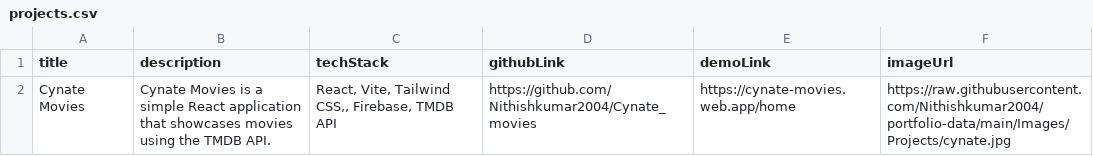
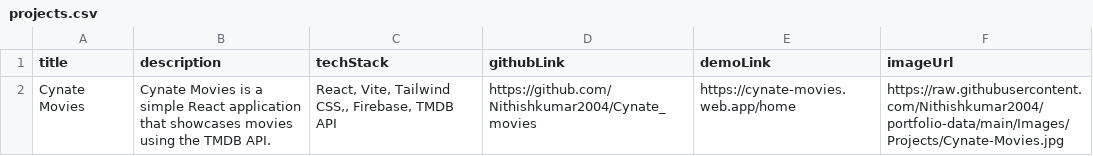
Before and after one commit to Nithishkumar2004/portfolio-data, a CSV file: projects.csv, drawn as a sheet.

Commit message:
Corrected URL

```diff
--- a/projects.csv
+++ b/projects.csv
@@ -1,2 +1,2 @@
 title,description,techStack,githubLink,demoLink,imageUrl
-Cynate Movies,Cynate Movies is a simple React application that showcases movies using the TMDB API.,"React, Vite, Tailwind CSS,, Firebase, TMDB API",https://github.com/Nithishkumar2004/Cynate_movies,https://cynate-movies.web.app/home,https://raw.githubusercontent.com/Nithishkumar2004/portfolio-data/main/Images/Projects/cynate.jpg
+Cynate Movies,Cynate Movies is a simple React application that showcases movies using the TMDB API.,"React, Vite, Tailwind CSS,, Firebase, TMDB API",https://github.com/Nithishkumar2004/Cynate_movies,https://cynate-movies.web.app/home,https://raw.githubusercontent.com/Nithishkumar2004/portfolio-data/main/Images/Projects/Cynate-Movies.jpg
```
